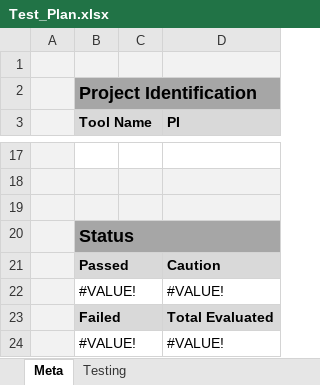
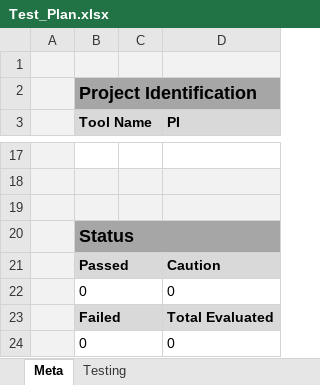
Before and after one commit to USEPA/Equitable-Resilience-Builder-GUI, an Excel workbook: erb_supporting_docs/Test_Plan.xlsx, sheet Meta, drawn as a sheet; only a part is shown, gaps mark what is left out; values as stored, in another font and other column widths than the file's, no borders; removed rows and columns are numbered as before the commit, all else as after; the diff names each change by its address in the sheet, - before the commit and + after, or states it on an @@ line.

```diff
--- a/erb_supporting_docs/Test_Plan.xlsx (sheet Meta)
+++ b/erb_supporting_docs/Test_Plan.xlsx (sheet Meta)
-row 22:  | #VALUE! |  | #VALUE!
+row 22:  | 0 |  | 0
-row 24:  | #VALUE! |  | #VALUE!
+row 24:  | 0 |  | 0
```
Also changed, not shown: sheet Testing.
